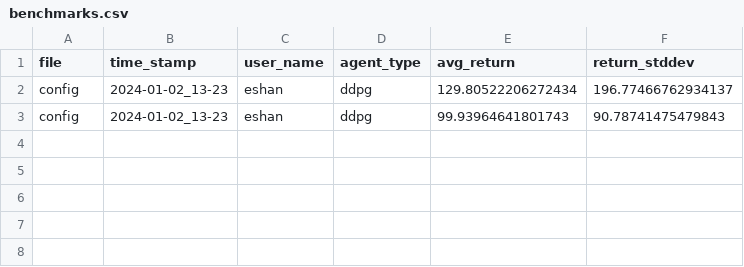
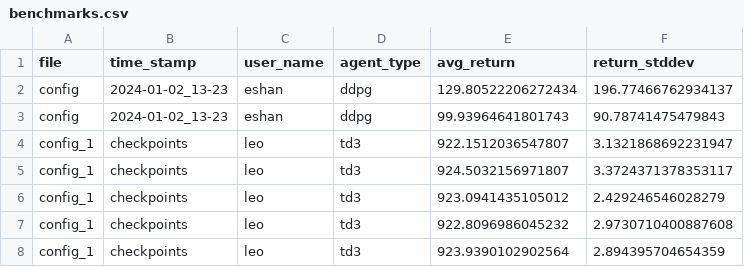
Before and after one commit to eshan-savla/RLE-TD3, a CSV file: benchmarks.csv, drawn as a sheet.

Commit message:
Benchmarks added

```diff
--- a/benchmarks.csv
+++ b/benchmarks.csv
@@ -3 +3,6 @@ config,2024-01-02_13-23,eshan,ddpg,129.80522206272434,196.77466762934137
 config,2024-01-02_13-23,eshan,ddpg,99.93964641801743,90.78741475479843
+config_1,checkpoints,leo,td3,922.1512036547807,3.1321868692231947
+config_1,checkpoints,leo,td3,924.5032156971807,3.3724371378353117
+config_1,checkpoints,leo,td3,923.0941435105012,2.429246546028279
+config_1,checkpoints,leo,td3,922.8096986045232,2.9730710400887608
+config_1,checkpoints,leo,td3,923.9390102902564,2.894395704654359
```
